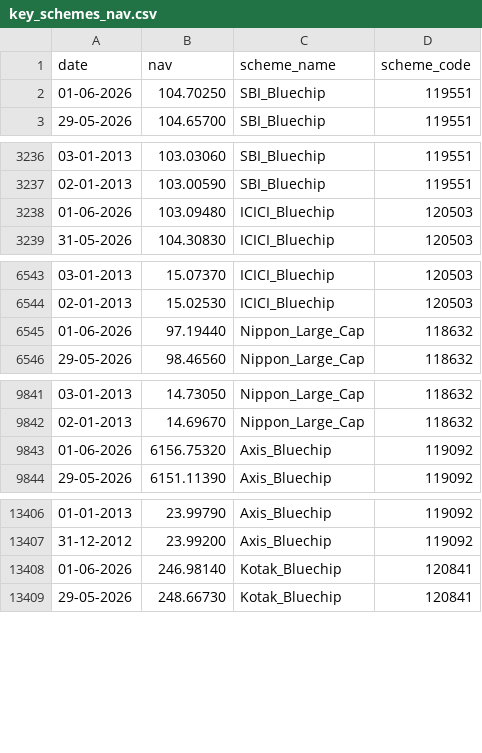
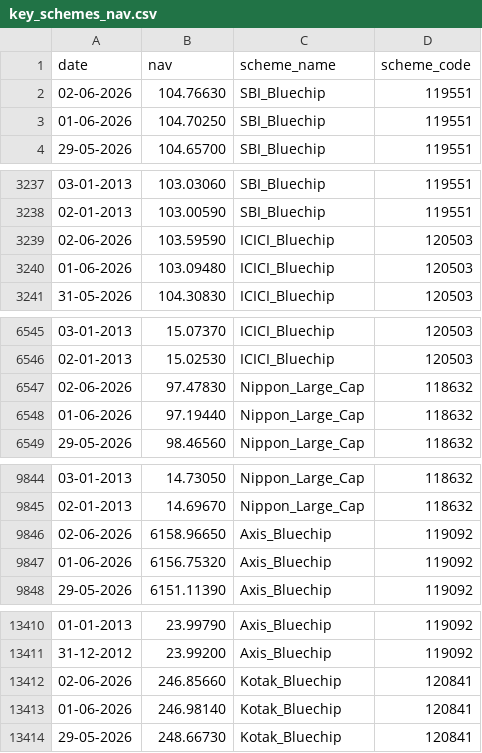
Before and after one commit to chitranjansahu00298-droid/mutual_fund_analysis, a CSV file: data/raw/key_schemes_nav.csv, drawn as a sheet; only a part is shown, gaps mark what is left out; the diff names each change by its address in the sheet, - before the commit and + after, or states it on an @@ line.

Commit message:
Day 2: Cleaned data and SQLite database loaded

```diff
--- a/data/raw/key_schemes_nav.csv
+++ b/data/raw/key_schemes_nav.csv
+row 2: 02-06-2026 | 104.76630 | SBI_Bluechip | 119551
+row 3239: 02-06-2026 | 103.59590 | ICICI_Bluechip | 120503
+row 6547: 02-06-2026 | 97.47830 | Nippon_Large_Cap | 118632
+row 9846: 02-06-2026 | 6158.96650 | Axis_Bluechip | 119092
+row 13412: 02-06-2026 | 246.85660 | Kotak_Bluechip | 120841
```
Also changed, not shown: 10 other files.
